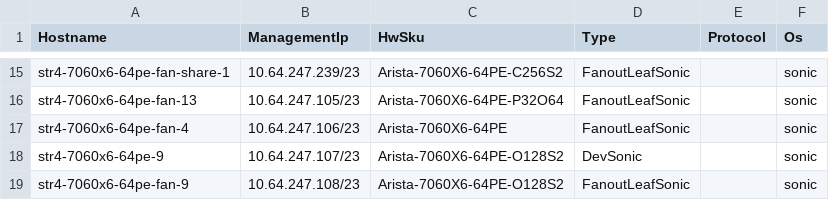
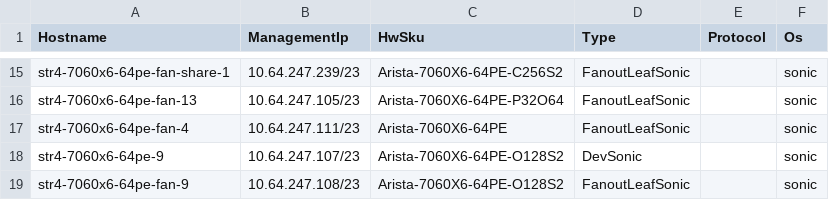
Before and after one commit to sakshamkhurana21/sonic-mgmt, a CSV file: ansible/files/sonic_str4_devices.csv, drawn as a sheet; only a part is shown, gaps mark what is left out.

```diff
--- a/ansible/files/sonic_str4_devices.csv
+++ b/ansible/files/sonic_str4_devices.csv
@@ -16,3 +16,3 @@ str4-7060x6-64pe-fan-share-1,10.64.247.239/23,Arista-7060X6-64PE-C256S2,FanoutLe
 str4-7060x6-64pe-fan-13,10.64.247.105/23,Arista-7060X6-64PE-P32O64,FanoutLeafSonic,,sonic
-str4-7060x6-64pe-fan-4,10.64.247.106/23,Arista-7060X6-64PE,FanoutLeafSonic,,sonic
+str4-7060x6-64pe-fan-4,10.64.247.111/23,Arista-7060X6-64PE,FanoutLeafSonic,,sonic
 str4-7060x6-64pe-9,10.64.247.107/23,Arista-7060X6-64PE-O128S2,DevSonic,,sonic
```
Also changed, not shown: ansible/files/sonic_bjw3_links.csv, ansible/files/sonic_ixia_devices.csv, 15 other files.
